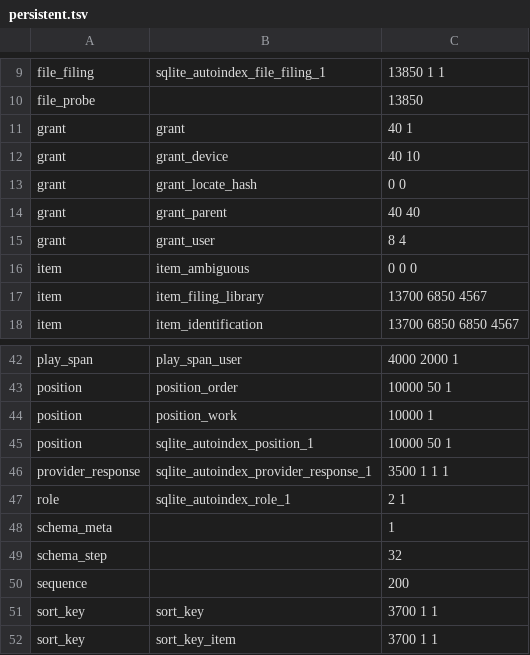
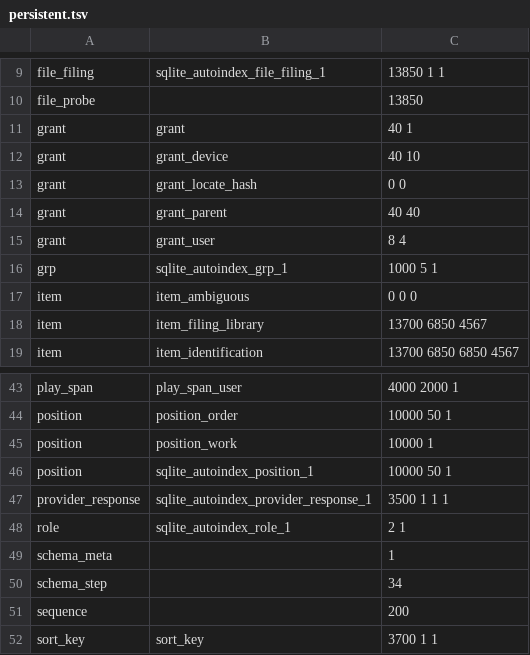
Before and after one commit to kstenerud/orpheum, a TSV file: internal/store/statistics/persistent.tsv, drawn as a sheet; only a part is shown, gaps mark what is left out; the shorter side is filled out with more unchanged rows.

```diff
--- a/internal/store/statistics/persistent.tsv
+++ b/internal/store/statistics/persistent.tsv
@@ -15,2 +15,3 @@ grant	grant_parent	40 40
 grant	grant_user	8 4
+grp	sqlite_autoindex_grp_1	1000 5 1
 item	item_ambiguous	0 0 0
@@ -48,3 +49,3 @@ role	sqlite_autoindex_role_1	2 1
 schema_meta		1
-schema_step		32
+schema_step		34
 sequence		200
```
